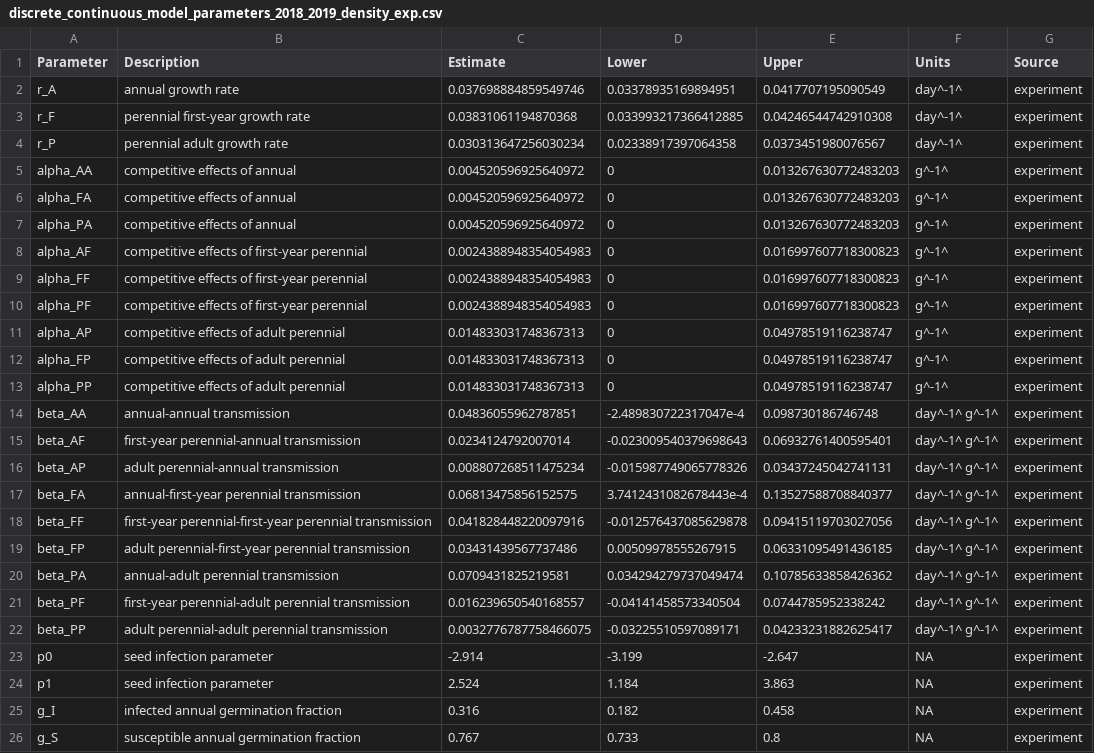
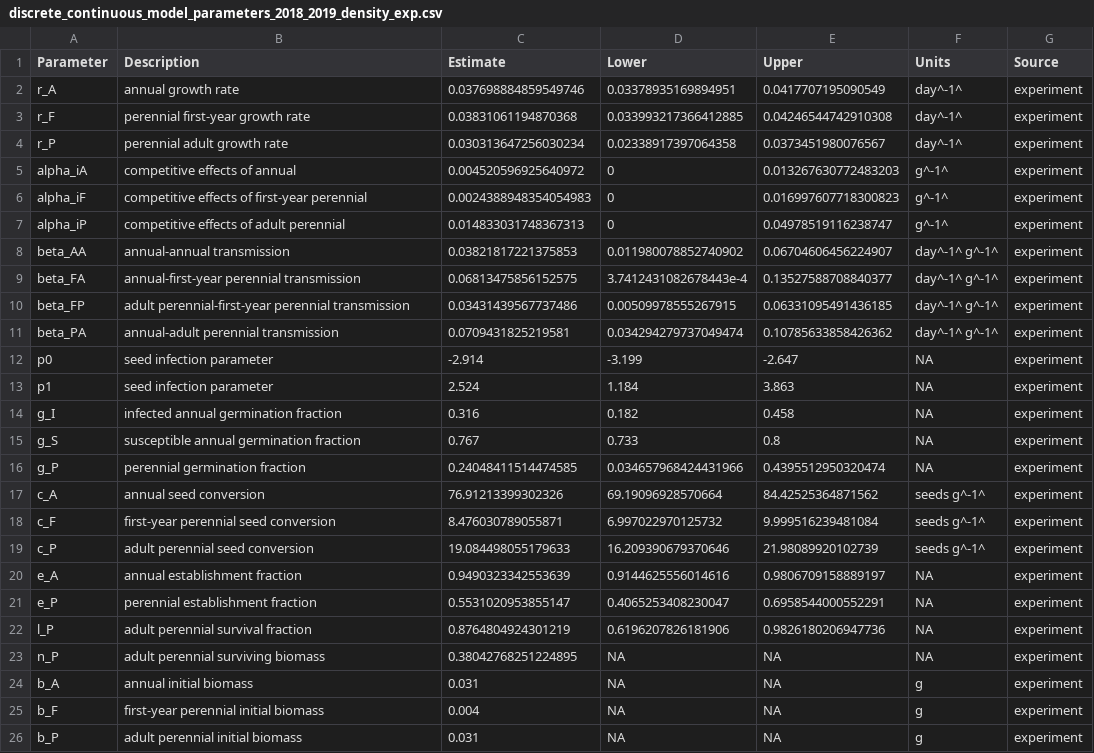
Before and after one commit to aekendig/microstegium-bipolaris, a CSV file: output/discrete_continuous_model_parameters_2018_2019_density_exp.csv, drawn as a sheet; only a part is shown; the shorter side is filled out with more unchanged rows; the diff covers the shown part only.

Commit message:
simulate dynamical model over virulence values

```diff
--- a/output/discrete_continuous_model_parameters_2018_2019_density_exp.csv
+++ b/output/discrete_continuous_model_parameters_2018_2019_density_exp.csv
@@ -4,20 +4,9 @@ r_F,perennial first-year growth rate,0.03831061194870368,0.033993217366412885,0.
 r_P,perennial adult growth rate,0.030313647256030234,0.02338917397064358,0.0373451980076567,day^-1^,experiment
-alpha_AA,competitive effects of annual,0.004520596925640972,0,0.013267630772483203,g^-1^,experiment
-alpha_FA,competitive effects of annual,0.004520596925640972,0,0.013267630772483203,g^-1^,experiment
-alpha_PA,competitive effects of annual,0.004520596925640972,0,0.013267630772483203,g^-1^,experiment
-alpha_AF,competitive effects of first-year perennial,0.0024388948354054983,0,0.016997607718300823,g^-1^,experiment
-alpha_FF,competitive effects of first-year perennial,0.0024388948354054983,0,0.016997607718300823,g^-1^,experiment
-alpha_PF,competitive effects of first-year perennial,0.0024388948354054983,0,0.016997607718300823,g^-1^,experiment
-alpha_AP,competitive effects of adult perennial,0.014833031748367313,0,0.04978519116238747,g^-1^,experiment
-alpha_FP,competitive effects of adult perennial,0.014833031748367313,0,0.04978519116238747,g^-1^,experiment
-alpha_PP,competitive effects of adult perennial,0.014833031748367313,0,0.04978519116238747,g^-1^,experiment
-beta_AA,annual-annual transmission,0.04836055962787851,-2.489830722317047e-4,0.098730186746748,day^-1^ g^-1^,experiment
-beta_AF,first-year perennial-annual transmission,0.0234124792007014,-0.023009540379698643,0.06932761400595401,day^-1^ g^-1^,experiment
-beta_AP,adult perennial-annual transmission,0.008807268511475234,-0.015987749065778326,0.03437245042741131,day^-1^ g^-1^,experiment
+alpha_iA,competitive effects of annual,0.004520596925640972,0,0.013267630772483203,g^-1^,experiment
+alpha_iF,competitive effects of first-year perennial,0.0024388948354054983,0,0.016997607718300823,g^-1^,experiment
+alpha_iP,competitive effects of adult perennial,0.014833031748367313,0,0.04978519116238747,g^-1^,experiment
+beta_AA,annual-annual transmission,0.03821817221375853,0.011980078852740902,0.06704606456224907,day^-1^ g^-1^,experiment
 beta_FA,annual-first-year perennial transmission,0.06813475856152575,3.7412431082678443e-4,0.13527588708840377,day^-1^ g^-1^,experiment
-beta_FF,first-year perennial-first-year perennial transmission,0.041828448220097916,-0.012576437085629878,0.09415119703027056,day^-1^ g^-1^,experiment
 beta_FP,adult perennial-first-year perennial transmission,0.03431439567737486,0.00509978555267915,0.06331095491436185,day^-1^ g^-1^,experiment
 beta_PA,annual-adult perennial transmission,0.0709431825219581,0.034294279737049474,0.10785633858426362,day^-1^ g^-1^,experiment
-beta_PF,first-year perennial-adult perennial transmission,0.016239650540168557,-0.04141458573340504,0.0744785952338242,day^-1^ g^-1^,experiment
-beta_PP,adult perennial-adult perennial transmission,0.0032776787758466075,-0.03225510597089171,0.04233231882625417,day^-1^ g^-1^,experiment
 p0,seed infection parameter,-2.914,-3.199,-2.647,"NA",experiment
```
Also changed, not shown: 2 added rows, 5 removed rows and 2 moved rows elsewhere in this file, 11 other files.
